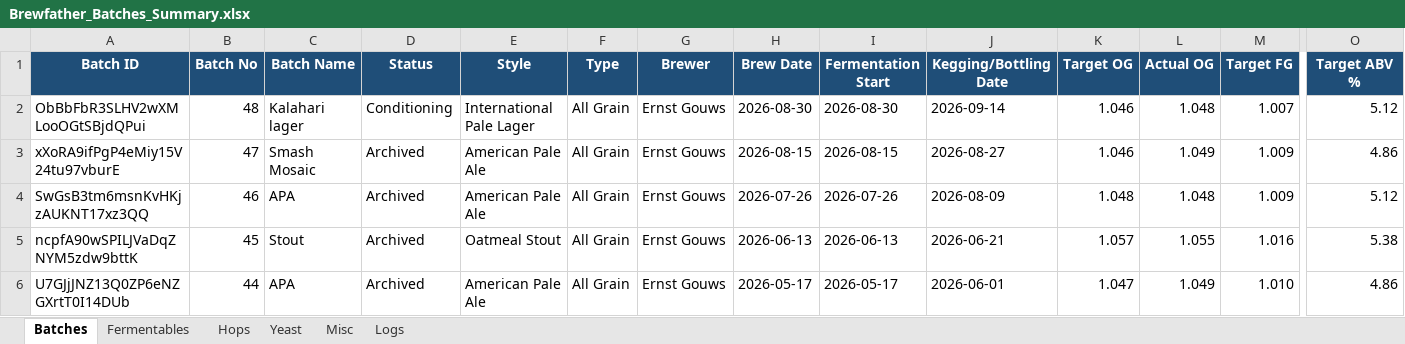
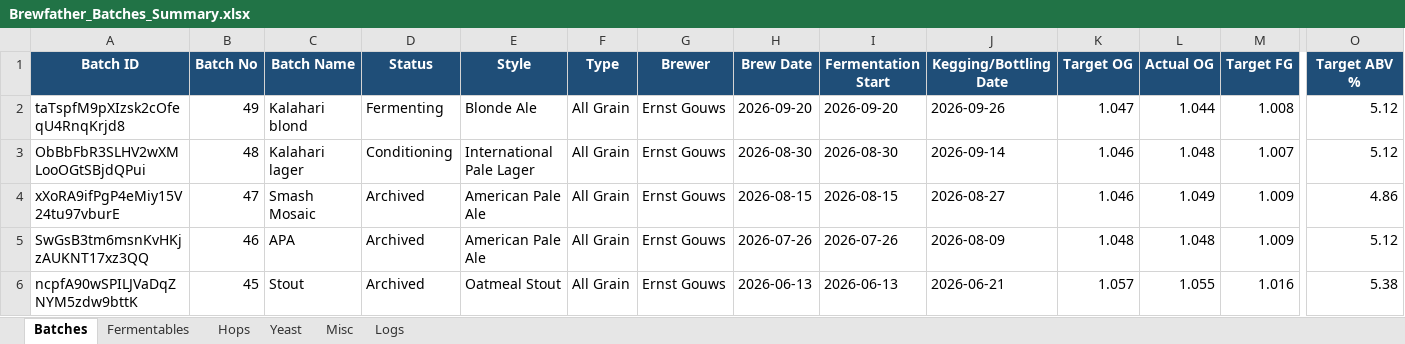
Before and after one commit to Ernstfg/brewfather-master, an Excel workbook: exports/Brewfather_Batches_Summary.xlsx, sheet Batches, drawn as a sheet; only a part is shown, gaps mark what is left out; the shorter side is filled out with more unchanged rows; values as stored, in another font and other column widths than the file's, no borders; rows hold the shown columns only; the diff names each change by its address in the sheet, - before the commit and + after, or states it on an @@ line.

```diff
--- a/exports/Brewfather_Batches_Summary.xlsx (sheet Batches)
+++ b/exports/Brewfather_Batches_Summary.xlsx (sheet Batches)
+row 2: taTspfM9pXIzsk2cOfeqU4RnqKrjd8 | 49 | Kalahari blond | Fermenting | Blonde Ale | All Grain | Ernst Gouws | 2026-09-20 | 2026-09-20 | 2026-09-26 | 1.047 | 1.044 | 1.008 | 5.12
```
Also changed, not shown: sheet Misc, sheet Fermentables, sheet Hops, sheet Logs, sheet Yeast, exports/Brewfather_Recipes_Summary.xlsx, 7 other files.
